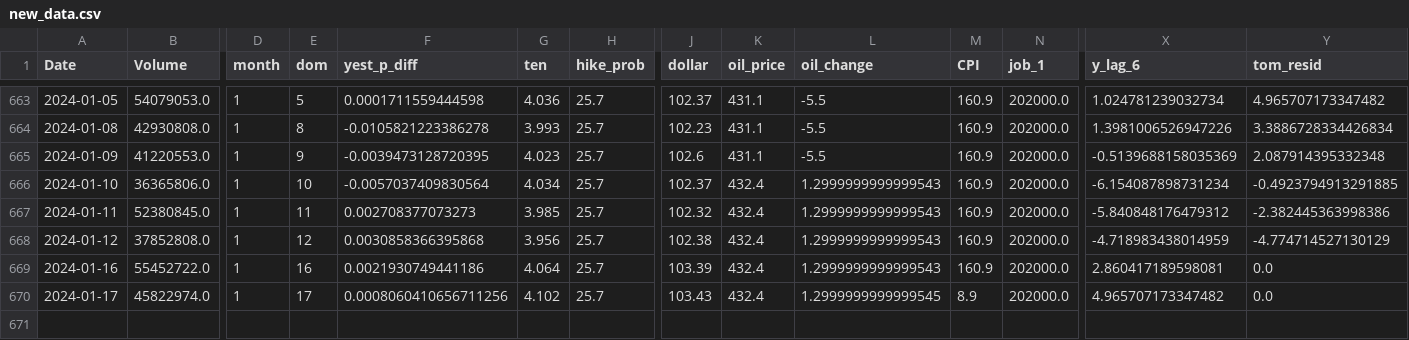
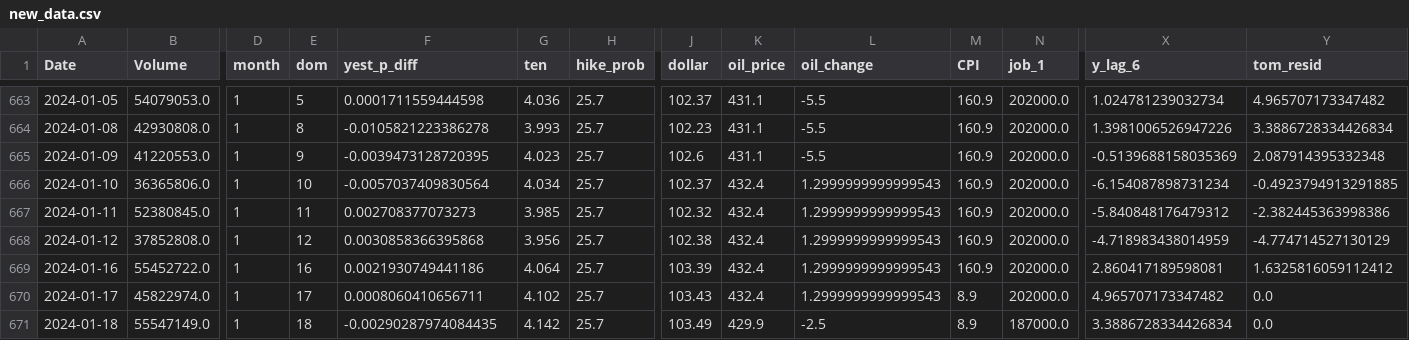
Before and after one commit to ksivitz/algo_info, a CSV file: new_data.csv, drawn as a sheet; only a part is shown, gaps mark what is left out; rows hold the shown columns only; the diff names each change by its address in the sheet, - before the commit and + after, or states it on an @@ line.

Commit message:
your_commit_message

```diff
--- a/new_data.csv
+++ b/new_data.csv
-Y669 (tom_resid): 0.0
+Y669 (tom_resid): 1.6325816059112412
-F670 (yest_p_diff): 0.0008060410656711256
+F670 (yest_p_diff): 0.0008060410656711
-L670 (oil_change): 1.2999999999999545
+L670 (oil_change): 1.2999999999999543
+row 671: 2024-01-18 | 55547149.0 | 1 | 18 | -0.00290287974084435 | 4.142 | 25.7 | 103.49 | 429.9 | -2.5 | 8.9 | 187000.0 | 3.3886728334426834 | 0.0
```
